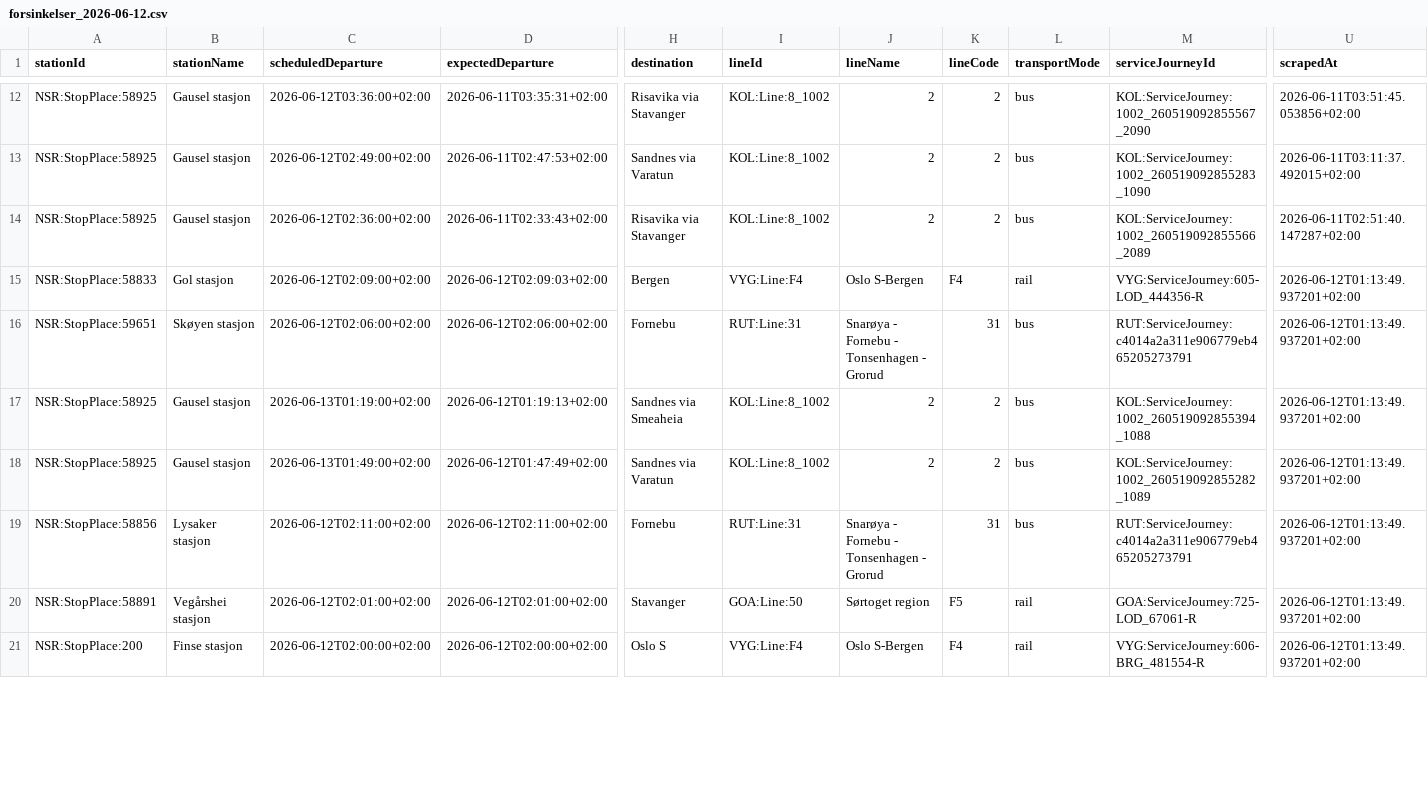
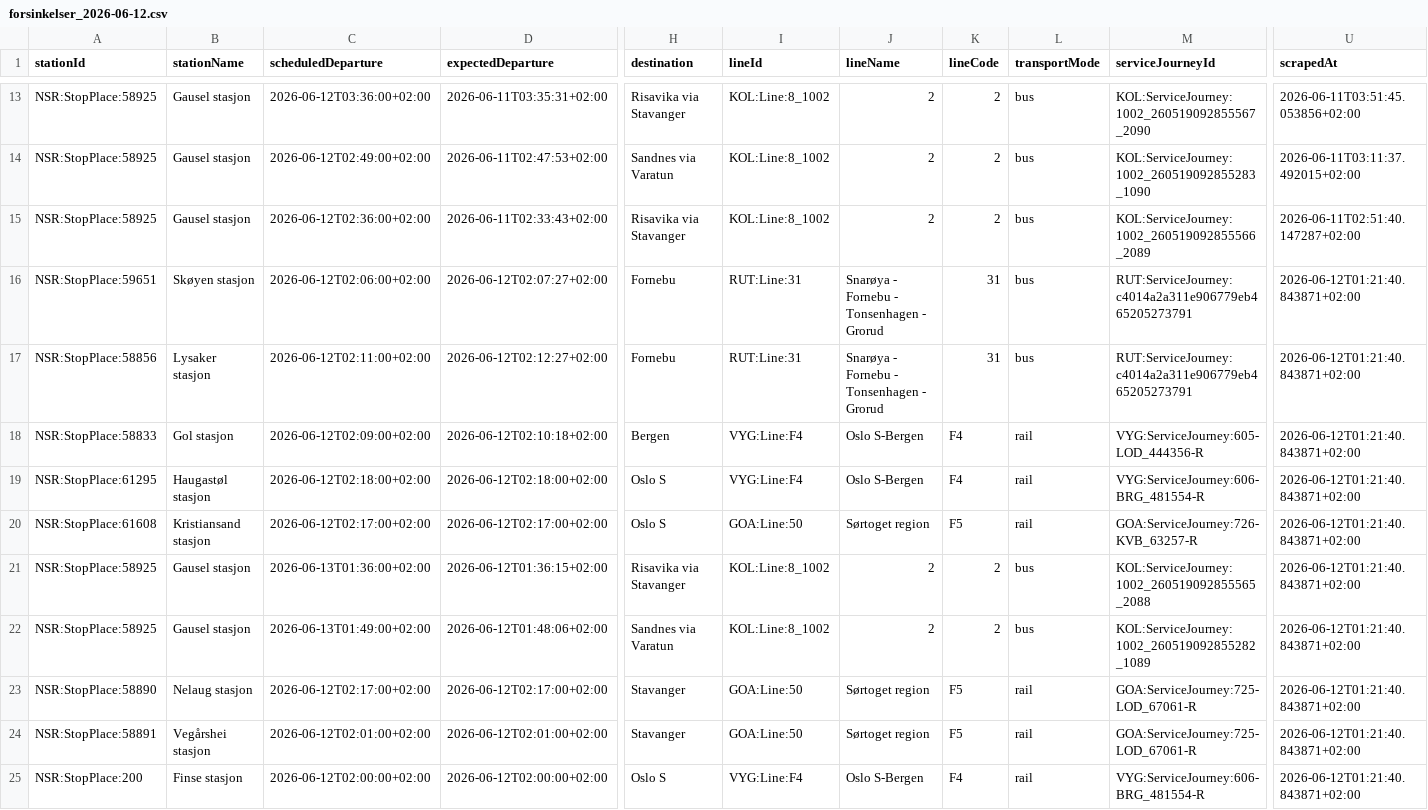
Before and after one commit to simenoddenhansen/togtider, a CSV file: data_collection/history/forsinkelser_2026-06-12.csv, drawn as a sheet; only a part is shown, gaps mark what is left out; addresses are those after the commit; rows hold the shown columns only; the diff covers the shown part only; the diff names each change by its address in the sheet, - before the commit and + after, or states it on an @@ line.

```diff
--- a/data_collection/history/forsinkelser_2026-06-12.csv
+++ b/data_collection/history/forsinkelser_2026-06-12.csv
+row 16: NSR:StopPlace:59651 | Skøyen stasjon | 2026-06-12T02:06:00+02:00 | 2026-06-12T02:07:27+02:00 | Fornebu | RUT:Line:31 | Snarøya - Fornebu - Tonsenhagen - Grorud | 31 | bus | RUT:ServiceJourney:c4014a2a311e906779eb465205273791 | 2026-06-12T01:21:40.843871+02:00
+row 17: NSR:StopPlace:58856 | Lysaker stasjon | 2026-06-12T02:11:00+02:00 | 2026-06-12T02:12:27+02:00 | Fornebu | RUT:Line:31 | Snarøya - Fornebu - Tonsenhagen - Grorud | 31 | bus | RUT:ServiceJourney:c4014a2a311e906779eb465205273791 | 2026-06-12T01:21:40.843871+02:00
-D18 (expectedDeparture): 2026-06-12T02:09:03+02:00
+D18 (expectedDeparture): 2026-06-12T02:10:18+02:00
-U18:U19 (scrapedAt): 2026-06-12T01:13:49.937201+02:00
+U18:U19 (scrapedAt): 2026-06-12T01:21:40.843871+02:00
-A19 (stationId): NSR:StopPlace:59651
+A19 (stationId): NSR:StopPlace:61295
-B19 (stationName): Skøyen stasjon
+B19 (stationName): Haugastøl stasjon
-C19 (scheduledDeparture): 2026-06-12T02:06:00+02:00
+C19 (scheduledDeparture): 2026-06-12T02:18:00+02:00
-D19 (expectedDeparture): 2026-06-12T02:06:00+02:00
+D19 (expectedDeparture): 2026-06-12T02:18:00+02:00
-H19 (destination): Fornebu
+H19 (destination): Oslo S
-I19 (lineId): RUT:Line:31
+I19 (lineId): VYG:Line:F4
-J19 (lineName): Snarøya - Fornebu - Tonsenhagen - Grorud
+J19 (lineName): Oslo S-Bergen
-K19 (lineCode): 31
+K19 (lineCode): F4
-L19 (transportMode): bus
+L19 (transportMode): rail
-M19 (serviceJourneyId): RUT:ServiceJourney:c4014a2a311e906779eb465205273791
+M19 (serviceJourneyId): VYG:ServiceJourney:606-BRG_481554-R
+row 20: NSR:StopPlace:61608 | Kristiansand stasjon | 2026-06-12T02:17:00+02:00 | 2026-06-12T02:17:00+02:00 | Oslo S | GOA:Line:50 | Sørtoget region | F5 | rail | GOA:ServiceJourney:726-KVB_63257-R | 2026-06-12T01:21:40.843871+02:00
-C21 (scheduledDeparture): 2026-06-13T01:19:00+02:00
+C21 (scheduledDeparture): 2026-06-13T01:36:00+02:00
-D21 (expectedDeparture): 2026-06-12T01:19:13+02:00
+D21 (expectedDeparture): 2026-06-12T01:36:15+02:00
-H21 (destination): Sandnes via Smeaheia
+H21 (destination): Risavika via Stavanger
-M21 (serviceJourneyId): KOL:ServiceJourney:1002_260519092855394_1088
+M21 (serviceJourneyId): KOL:ServiceJourney:1002_260519092855565_2088
-U21:U25 (scrapedAt): 2026-06-12T01:13:49.937201+02:00
+U21:U25 (scrapedAt): 2026-06-12T01:21:40.843871+02:00
-D22 (expectedDeparture): 2026-06-12T01:47:49+02:00
+D22 (expectedDeparture): 2026-06-12T01:48:06+02:00
-A23 (stationId): NSR:StopPlace:58856
+A23 (stationId): NSR:StopPlace:58890
-B23 (stationName): Lysaker stasjon
+B23 (stationName): Nelaug stasjon
-C23 (scheduledDeparture): 2026-06-12T02:11:00+02:00
+C23 (scheduledDeparture): 2026-06-12T02:17:00+02:00
-D23 (expectedDeparture): 2026-06-12T02:11:00+02:00
+D23 (expectedDeparture): 2026-06-12T02:17:00+02:00
-H23 (destination): Fornebu
+H23 (destination): Stavanger
-I23 (lineId): RUT:Line:31
+I23 (lineId): GOA:Line:50
-J23 (lineName): Snarøya - Fornebu - Tonsenhagen - Grorud
+J23 (lineName): Sørtoget region
-K23 (lineCode): 31
+K23 (lineCode): F5
-L23 (transportMode): bus
+L23 (transportMode): rail
-M23 (serviceJourneyId): RUT:ServiceJourney:c4014a2a311e906779eb465205273791
+M23 (serviceJourneyId): GOA:ServiceJourney:725-LOD_67061-R
```
Also changed, not shown: 4 added rows and 9 edited cells elsewhere in this file, 2 other files.
